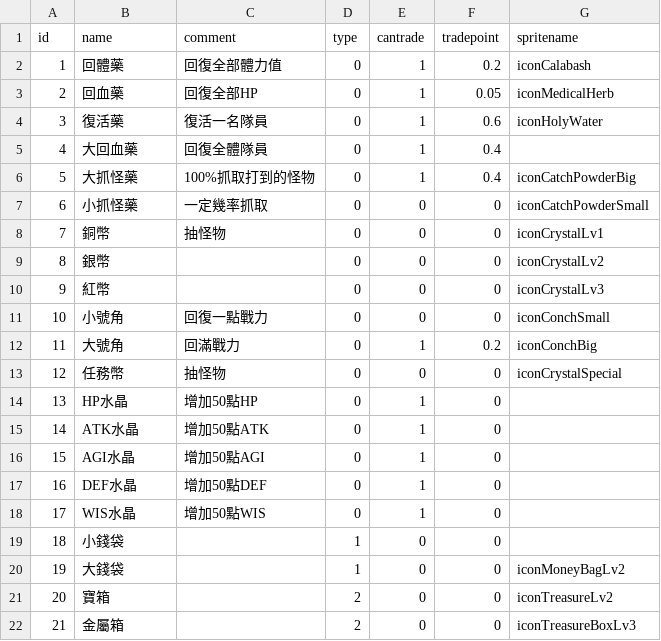
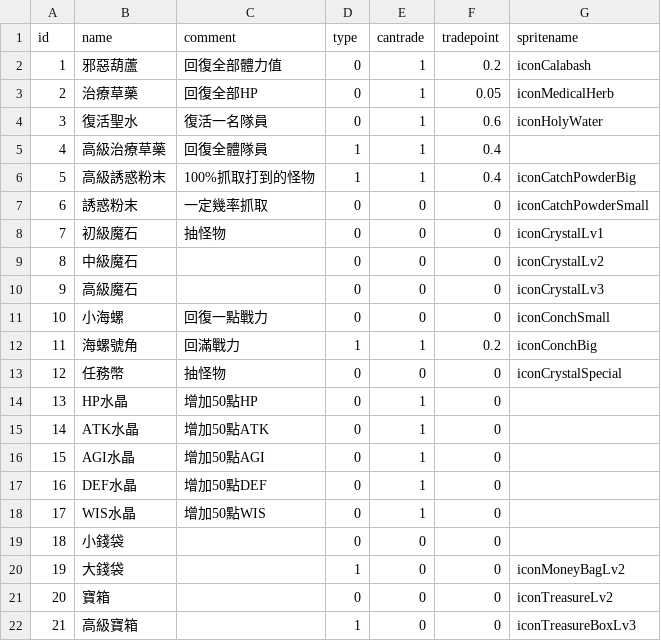
Before and after one commit to henyouqian/cdgm, a CSV file: data/items.csv, drawn as a sheet.

```diff
--- a/data/items.csv
+++ b/data/items.csv
@@ -1,13 +1,13 @@
 id,name,comment,type,cantrade,tradepoint,spritename
-1,回體藥,回復全部體力值,0,1,0.2,iconCalabash
-2,回血藥,回復全部HP,0,1,0.05,iconMedicalHerb
-3,復活藥,復活一名隊員,0,1,0.6,iconHolyWater
-4,大回血藥,回復全體隊員,0,1,0.4,
-5,大抓怪藥,100%抓取打到的怪物,0,1,0.4,iconCatchPowderBig
-6,小抓怪藥,一定幾率抓取,0,0,0,iconCatchPowderSmall
-7,銅幣,抽怪物,0,0,0,iconCrystalLv1
-8,銀幣,,0,0,0,iconCrystalLv2
-9,紅幣,,0,0,0,iconCrystalLv3
-10,小號角,回復一點戰力,0,0,0,iconConchSmall
-11,大號角,回滿戰力,0,1,0.2,iconConchBig
+1,邪惡葫蘆,回復全部體力值,0,1,0.2,iconCalabash
+2,治療草藥,回復全部HP,0,1,0.05,iconMedicalHerb
+3,復活聖水,復活一名隊員,0,1,0.6,iconHolyWater
+4,高級治療草藥,回復全體隊員,1,1,0.4,
+5,高級誘惑粉末,100%抓取打到的怪物,1,1,0.4,iconCatchPowderBig
+6,誘惑粉末,一定幾率抓取,0,0,0,iconCatchPowderSmall
+7,初級魔石,抽怪物,0,0,0,iconCrystalLv1
+8,中級魔石,,0,0,0,iconCrystalLv2
+9,高級魔石,,0,0,0,iconCrystalLv3
+10,小海螺,回復一點戰力,0,0,0,iconConchSmall
+11,海螺號角,回滿戰力,1,1,0.2,iconConchBig
 12,任務幣,抽怪物,0,0,0,iconCrystalSpecial
@@ -18,5 +18,5 @@ id,name,comment,type,cantrade,tradepoint,spritename
 17,WIS水晶,增加50點WIS,0,1,0,
-18,小錢袋,,1,0,0,
+18,小錢袋,,0,0,0,
 19,大錢袋,,1,0,0,iconMoneyBagLv2
-20,寶箱,,2,0,0,iconTreasureLv2
-21,金屬箱,,2,0,0,iconTreasureBoxLv3
+20,寶箱,,0,0,0,iconTreasureLv2
+21,高級寶箱,,1,0,0,iconTreasureBoxLv3
```
Also changed, not shown: data/areas.csv, data/localization.csv, 4 other files.
